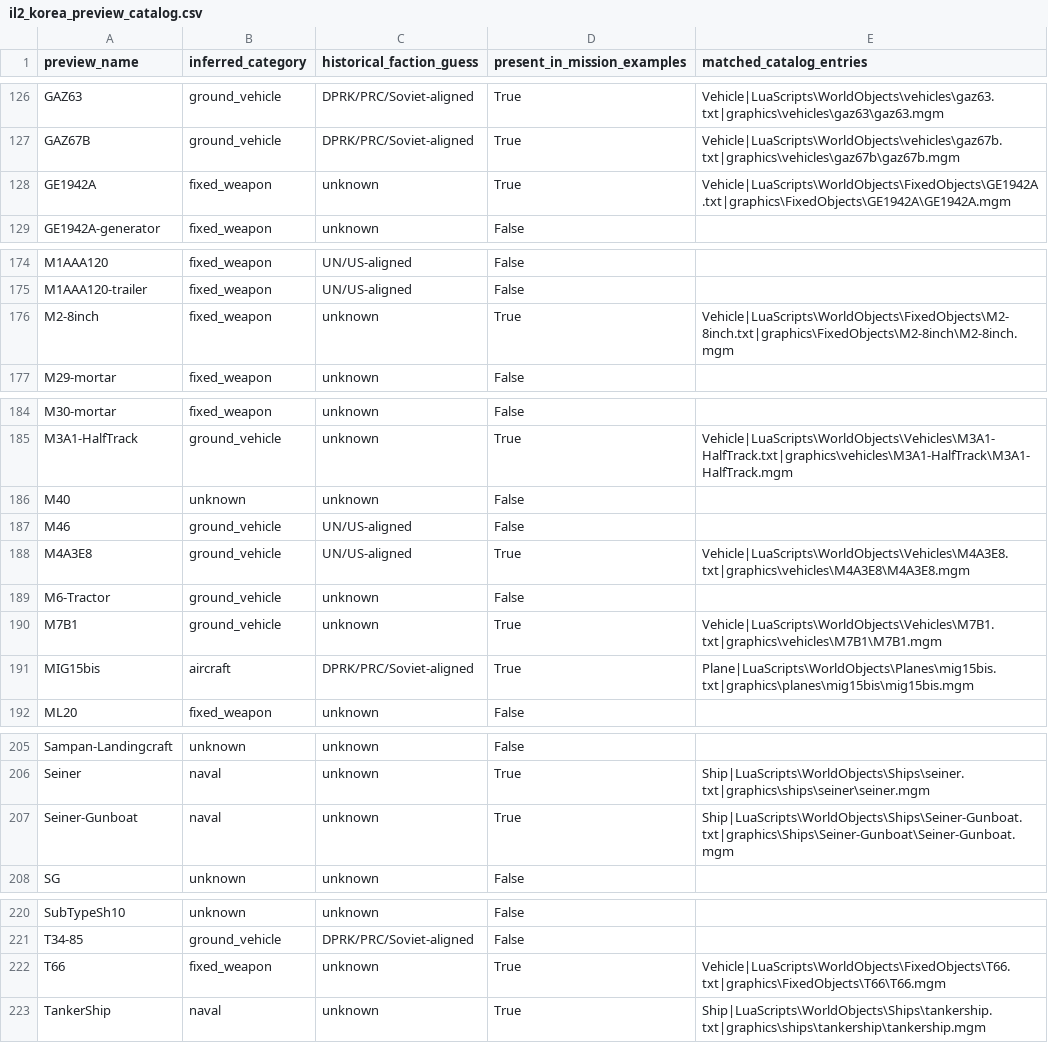
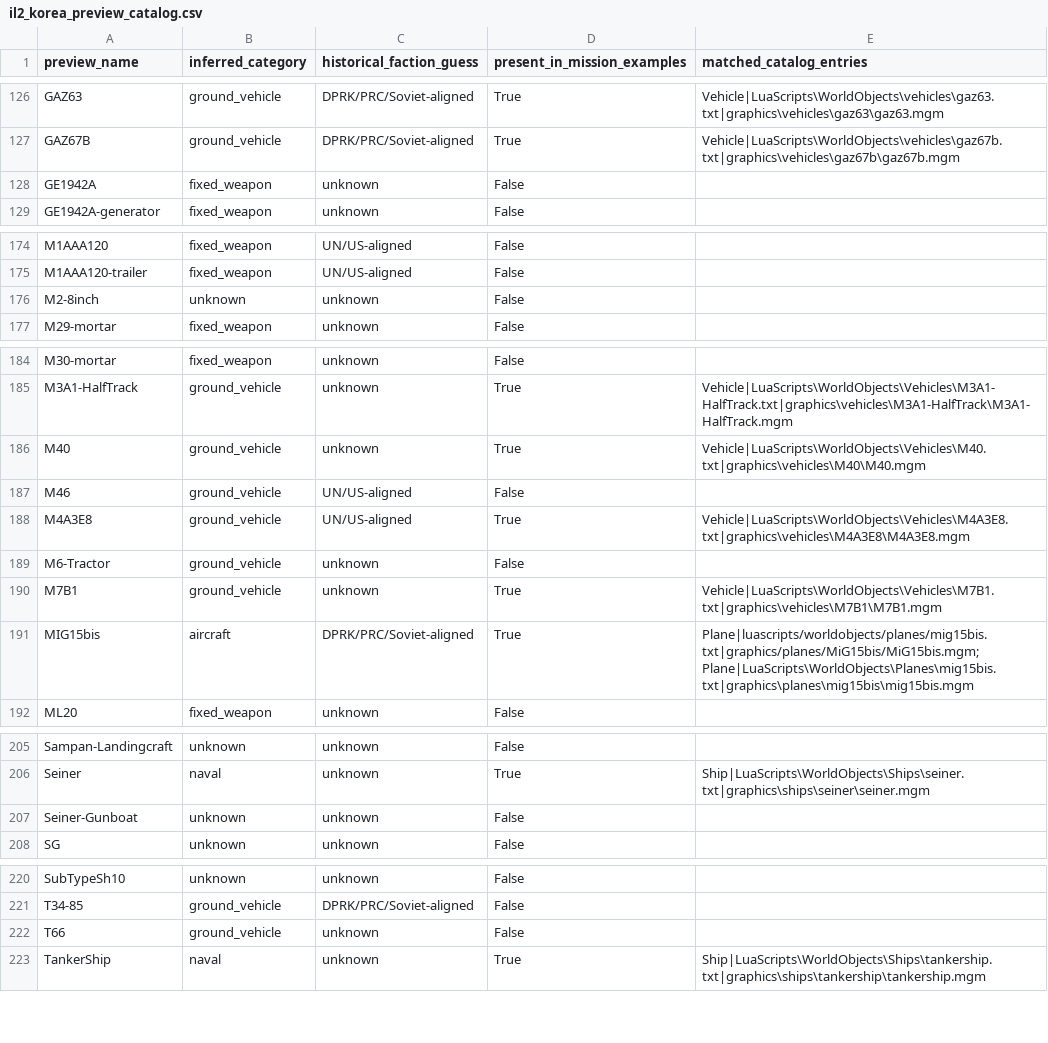
Before and after one commit to murdockpeter/il2korea_dynamic_campaign, a CSV file: catalog/il2_korea_preview_catalog.csv, drawn as a sheet; only a part is shown, gaps mark what is left out; the diff covers the shown part only.

```diff
--- a/catalog/il2_korea_preview_catalog.csv
+++ b/catalog/il2_korea_preview_catalog.csv
@@ -127,3 +127,3 @@
 "GAZ67B","ground_vehicle","DPRK/PRC/Soviet-aligned","True","Vehicle|LuaScripts\WorldObjects\vehicles\gaz67b.txt|graphics\vehicles\gaz67b\gaz67b.mgm"
-"GE1942A","fixed_weapon","unknown","True","Vehicle|LuaScripts\WorldObjects\FixedObjects\GE1942A.txt|graphics\FixedObjects\GE1942A\GE1942A.mgm"
+"GE1942A","fixed_weapon","unknown","False",""
 "GE1942A-generator","fixed_weapon","unknown","False",""
@@ -175,3 +175,3 @@
 "M1AAA120-trailer","fixed_weapon","UN/US-aligned","False",""
-"M2-8inch","fixed_weapon","unknown","True","Vehicle|LuaScripts\WorldObjects\FixedObjects\M2-8inch.txt|graphics\FixedObjects\M2-8inch\M2-8inch.mgm"
+"M2-8inch","unknown","unknown","False",""
 "M29-mortar","fixed_weapon","unknown","False",""
@@ -185,3 +185,3 @@
 "M3A1-HalfTrack","ground_vehicle","unknown","True","Vehicle|LuaScripts\WorldObjects\Vehicles\M3A1-HalfTrack.txt|graphics\vehicles\M3A1-HalfTrack\M3A1-HalfTrack.mgm"
-"M40","unknown","unknown","False",""
+"M40","ground_vehicle","unknown","True","Vehicle|LuaScripts\WorldObjects\Vehicles\M40.txt|graphics\vehicles\M40\M40.mgm"
 "M46","ground_vehicle","UN/US-aligned","False",""
@@ -190,3 +190,3 @@
 "M7B1","ground_vehicle","unknown","True","Vehicle|LuaScripts\WorldObjects\Vehicles\M7B1.txt|graphics\vehicles\M7B1\M7B1.mgm"
-"MIG15bis","aircraft","DPRK/PRC/Soviet-aligned","True","Plane|LuaScripts\WorldObjects\Planes\mig15bis.txt|graphics\planes\mig15bis\mig15bis.mgm"
+"MIG15bis","aircraft","DPRK/PRC/Soviet-aligned","True","Plane|luascripts/worldobjects/planes/mig15bis.txt|graphics/planes/MiG15bis/MiG15bis.mgm; Plane|LuaScripts\WorldObjects\Planes\mig15bis.txt|graphics\planes\mig15bis\mig15bis.mgm"
 "ML20","fixed_weapon","unknown","False",""
@@ -206,3 +206,3 @@
 "Seiner","naval","unknown","True","Ship|LuaScripts\WorldObjects\Ships\seiner.txt|graphics\ships\seiner\seiner.mgm"
-"Seiner-Gunboat","naval","unknown","True","Ship|LuaScripts\WorldObjects\Ships\Seiner-Gunboat.txt|graphics\Ships\Seiner-Gunboat\Seiner-Gunboat.mgm"
+"Seiner-Gunboat","unknown","unknown","False",""
 "SG","unknown","unknown","False",""
@@ -221,3 +221,3 @@
 "T34-85","ground_vehicle","DPRK/PRC/Soviet-aligned","False",""
-"T66","fixed_weapon","unknown","True","Vehicle|LuaScripts\WorldObjects\FixedObjects\T66.txt|graphics\FixedObjects\T66\T66.mgm"
+"T66","ground_vehicle","unknown","False",""
 "TankerShip","naval","unknown","True","Ship|LuaScripts\WorldObjects\Ships\tankership.txt|graphics\ships\tankership\tankership.mgm"
```
Also changed, not shown: 3 edited cells elsewhere in this file, catalog/il2_korea_catalog.csv, catalog/il2_korea_reference_catalog.csv, 23 other files.
